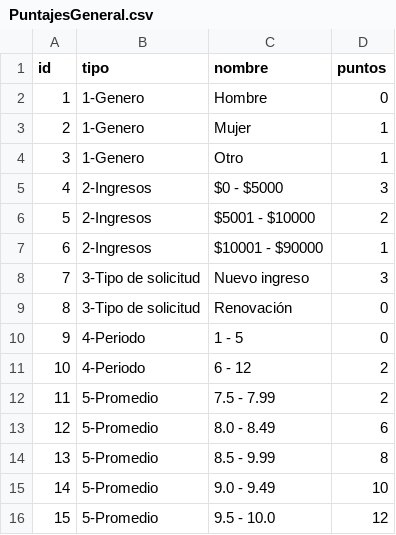
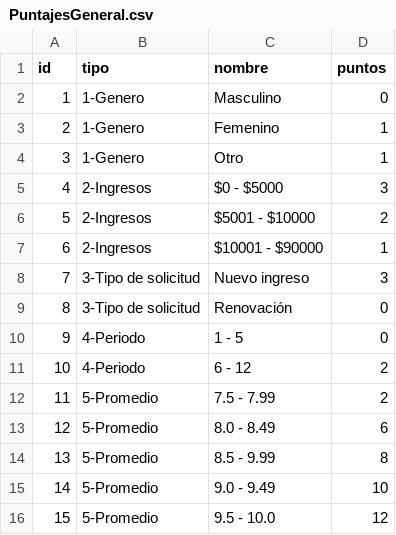
Before and after one commit to RafaUC/becas_cozcyt, a CSV file: catalogos/PuntajesGeneral.csv, drawn as a sheet.

Commit message:
catalogo puntajes corregido

```diff
--- a/catalogos/PuntajesGeneral.csv
+++ b/catalogos/PuntajesGeneral.csv
@@ -1,4 +1,4 @@
 "id","tipo","nombre","puntos"
-1,"1-Genero","Hombre",0
-2,"1-Genero","Mujer",1
+1,"1-Genero","Masculino",0
+2,"1-Genero","Femenino",1
 3,"1-Genero","Otro",1
```
